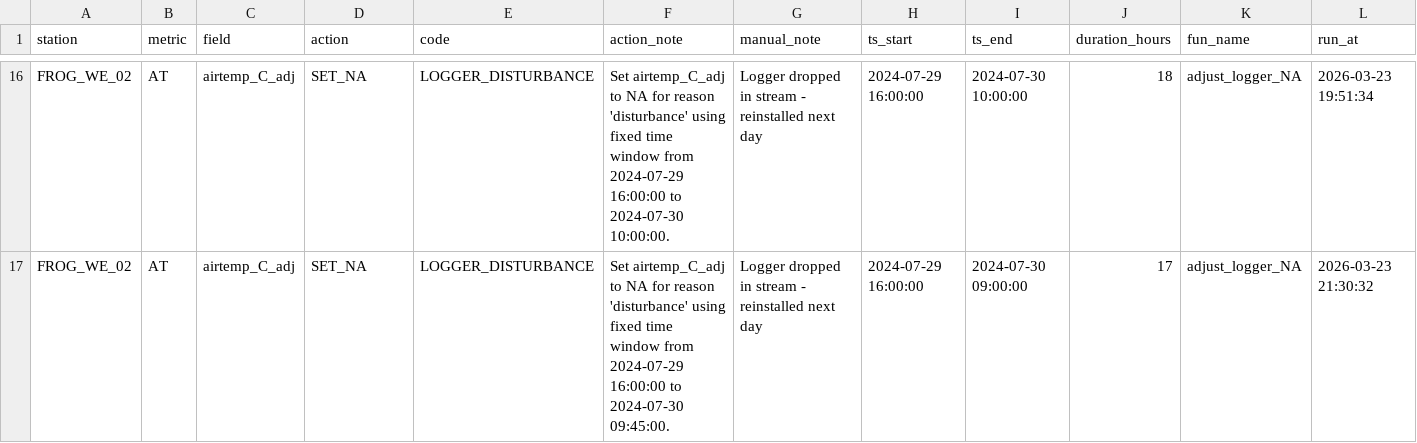
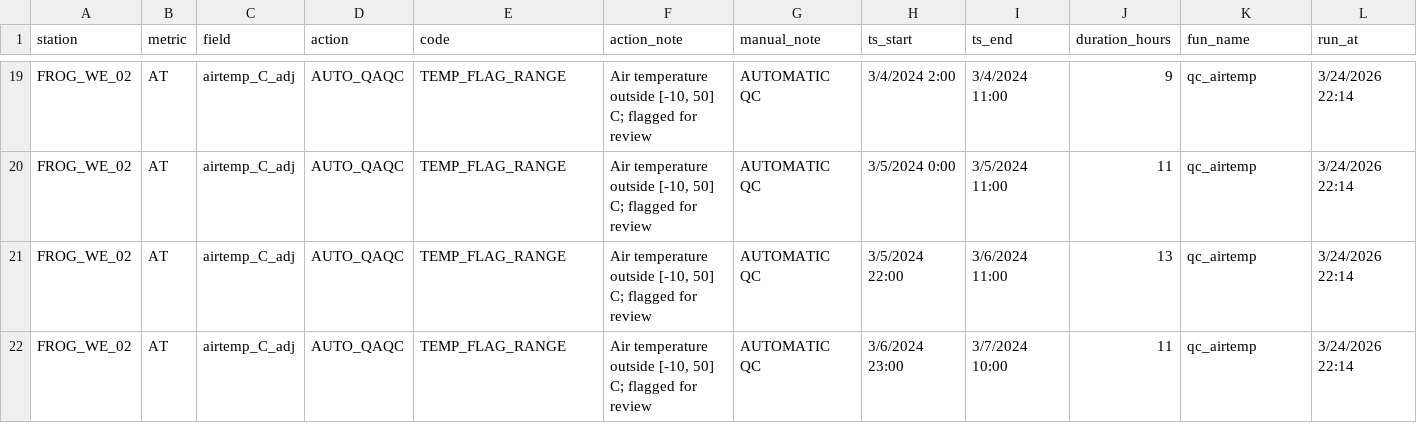
Before and after one commit to dfo-pacific-science/waterlogged, a CSV file: inst/extdata/qaqc_logs/FROG_WE_02_AT_qaqc_log.csv, drawn as a sheet; only a part is shown, gaps mark what is left out; addresses are those after the commit; rows hold the shown columns only; the diff covers the shown part only; the diff names each change by its address in the sheet, - before the commit and + after, or states it on an @@ line.

Commit message:
update temp vignette with qc changes

```diff
--- a/inst/extdata/qaqc_logs/FROG_WE_02_AT_qaqc_log.csv
+++ b/inst/extdata/qaqc_logs/FROG_WE_02_AT_qaqc_log.csv
-D19 (action): SET_NA
+D19 (action): AUTO_QAQC
-E19 (code): LOGGER_DISTURBANCE
+E19 (code): TEMP_FLAG_RANGE
-F19 (action_note): Set airtemp_C_adj to NA for reason 'disturbance' using fixed time window from 2024-07-29 16:00:00 to 2024-07-30 10:00:00.
+F19 (action_note): Air temperature outside [-10, 50] C; flagged for review
-G19 (manual_note): Logger dropped in stream - reinstalled next day
+G19 (manual_note): AUTOMATIC QC
-H19 (ts_start): 2024-07-29 16:00:00
+H19 (ts_start): 3/4/2024 2:00
-I19 (ts_end): 2024-07-30 10:00:00
+I19 (ts_end): 3/4/2024 11:00
-J19 (duration_hours): 18
+J19 (duration_hours): 9
-K19 (fun_name): adjust_logger_NA
+K19 (fun_name): qc_airtemp
-L19 (run_at): 2026-03-23 19:51:34
+L19 (run_at): 3/24/2026 22:14
+row 20: FROG_WE_02 | AT | airtemp_C_adj | AUTO_QAQC | TEMP_FLAG_RANGE | Air temperature outside [-10, 50] C; flagged for review | AUTOMATIC QC | 3/5/2024 0:00 | 3/5/2024 11:00 | 11 | qc_airtemp | 3/24/2026 22:14
+row 21: FROG_WE_02 | AT | airtemp_C_adj | AUTO_QAQC | TEMP_FLAG_RANGE | Air temperature outside [-10, 50] C; flagged for review | AUTOMATIC QC | 3/5/2024 22:00 | 3/6/2024 11:00 | 13 | qc_airtemp | 3/24/2026 22:14
-D22 (action): SET_NA
+D22 (action): AUTO_QAQC
-E22 (code): LOGGER_DISTURBANCE
+E22 (code): TEMP_FLAG_RANGE
-F22 (action_note): Set airtemp_C_adj to NA for reason 'disturbance' using fixed time window from 2024-07-29 16:00:00 to 2024-07-30 09:45:00.
+F22 (action_note): Air temperature outside [-10, 50] C; flagged for review
-G22 (manual_note): Logger dropped in stream - reinstalled next day
+G22 (manual_note): AUTOMATIC QC
-H22 (ts_start): 2024-07-29 16:00:00
+H22 (ts_start): 3/6/2024 23:00
-I22 (ts_end): 2024-07-30 09:00:00
+I22 (ts_end): 3/7/2024 10:00
-J22 (duration_hours): 17
+J22 (duration_hours): 11
-K22 (fun_name): adjust_logger_NA
+K22 (fun_name): qc_airtemp
-L22 (run_at): 2026-03-23 21:30:32
+L22 (run_at): 3/24/2026 22:14
```
Also changed, not shown: 3 added rows and 94 edited cells elsewhere in this file, 1 other file.
